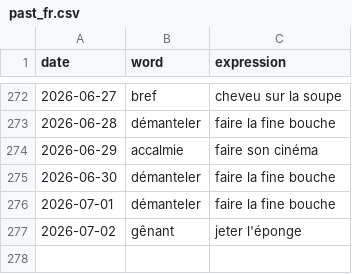
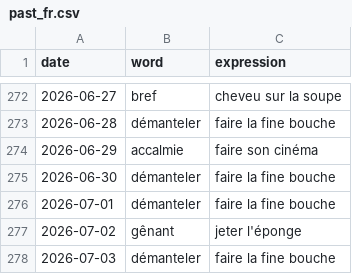
Before and after one commit to StaubOliver/wow, a CSV file: past_fr.csv, drawn as a sheet; only a part is shown, gaps mark what is left out; the diff names each change by its address in the sheet, - before the commit and + after, or states it on an @@ line.

```diff
--- a/past_fr.csv
+++ b/past_fr.csv
+row 278: 2026-07-03 | démanteler | faire la fine bouche
```
Also changed, not shown: past.csv, 2 other files.
